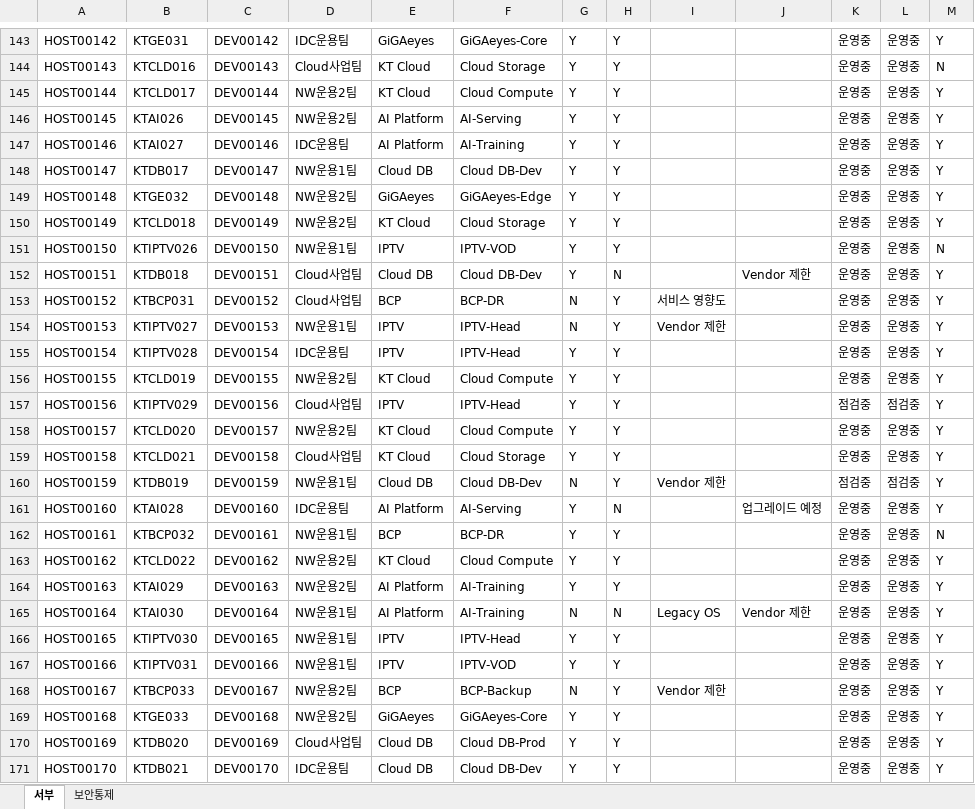
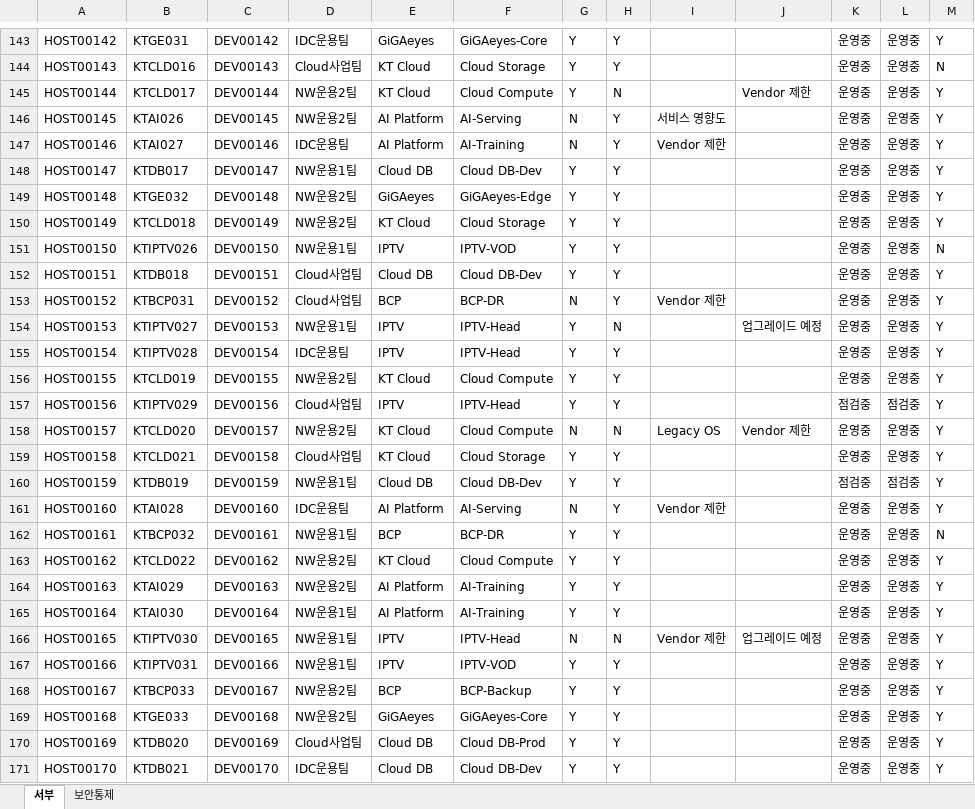
Before and after one commit to teddy706/PowerBI_Desktop, an Excel workbook: mock-data/out/지역NW운용본부_20260828.xlsx, sheet 서부, drawn as a sheet; only a part is shown, gaps mark what is left out; values as stored, in another font and other column widths than the file's, no borders; the diff covers the shown part only; the diff names each change by its address in the sheet, - before the commit and + after, or states it on an @@ line.

```diff
--- a/mock-data/out/지역NW운용본부_20260828.xlsx (sheet 서부)
+++ b/mock-data/out/지역NW운용본부_20260828.xlsx (sheet 서부)
-H145: Y
+H145: N
-J145: (empty)
+J145: Vendor 제한
-G146:G147: Y
+G146:G147: N
-I146: (empty)
+I146: 서비스 영향도
-I147: (empty)
+I147: Vendor 제한
-H152: N
+H152: Y
-J152: Vendor 제한
+J152: (empty)
-I153: 서비스 영향도
+I153: Vendor 제한
-G154: N
+G154: Y
-H154: Y
+H154: N
-I154: Vendor 제한
+I154: (empty)
-J154: (empty)
+J154: 업그레이드 예정
-G158: Y
+G158: N
-H158: Y
+H158: N
-I158: (empty)
+I158: Legacy OS
-J158: (empty)
+J158: Vendor 제한
-G160: N
+G160: Y
-I160: Vendor 제한
+I160: (empty)
-G161: Y
+G161: N
-H161: N
+H161: Y
-I161: (empty)
+I161: Vendor 제한
-J161: 업그레이드 예정
+J161: (empty)
-G165: N
+G165: Y
-H165: N
+H165: Y
-I165: Legacy OS
+I165: (empty)
-J165: Vendor 제한
+J165: (empty)
-G166: Y
+G166: N
-H166: Y
+H166: N
-I166: (empty)
+I166: Vendor 제한
-J166: (empty)
+J166: 업그레이드 예정
-G168: N
+G168: Y
-I168: Vendor 제한
+I168: (empty)
```
Also changed, not shown: 448 edited cells elsewhere in this sheet, sheet 보안통제, mock-data/out/장비 목록_무선_20260828.xlsx, mock-data/out/장비 목록_유선_20260828.xlsx, 12 other files.
